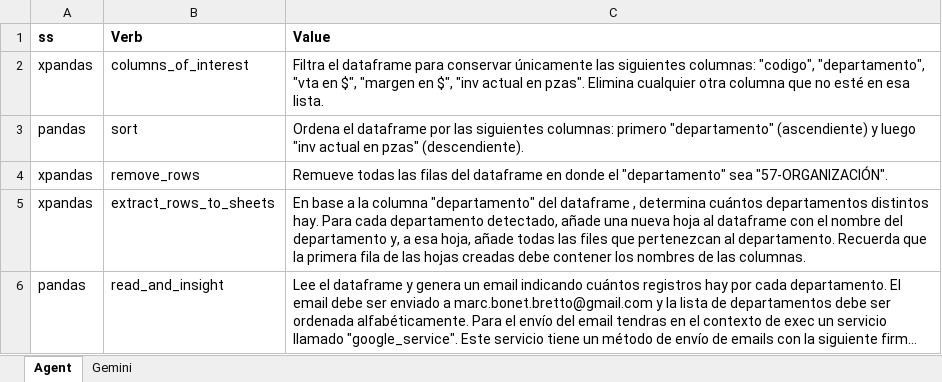
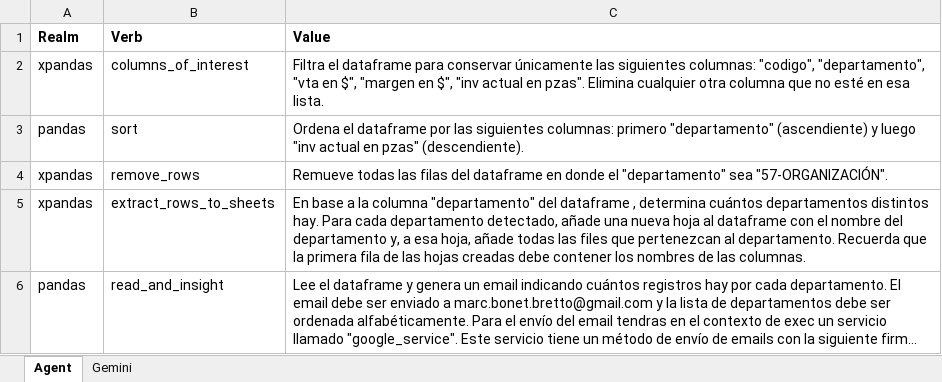
Before and after one commit to marcb76/brahe-ai, an Excel workbook: assets/rules/brahe-ai-general-rules.xlsx, sheet Agent, drawn as a sheet; long unchanged cells end in …; values as stored, in another font and other column widths than the file's, no borders; the diff names each change by its address in the sheet, - before the commit and + after, or states it on an @@ line.

Commit message:
fix: restore Agent rules realm header
Update brahe-ai-general-rules.xlsx

```diff
--- a/assets/rules/brahe-ai-general-rules.xlsx (sheet Agent)
+++ b/assets/rules/brahe-ai-general-rules.xlsx (sheet Agent)
-A1: ss
+A1: Realm
```
